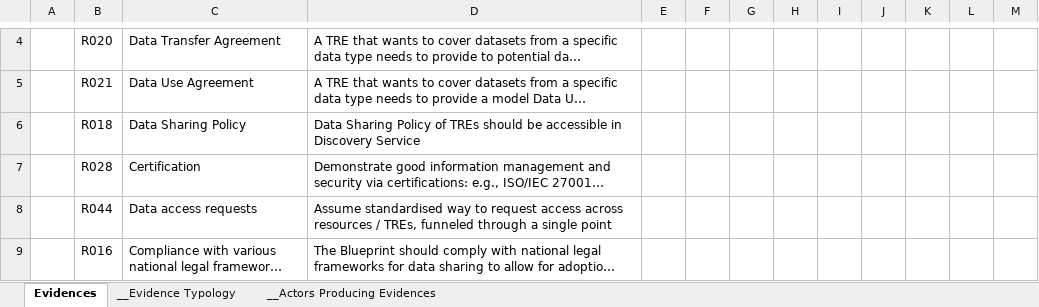
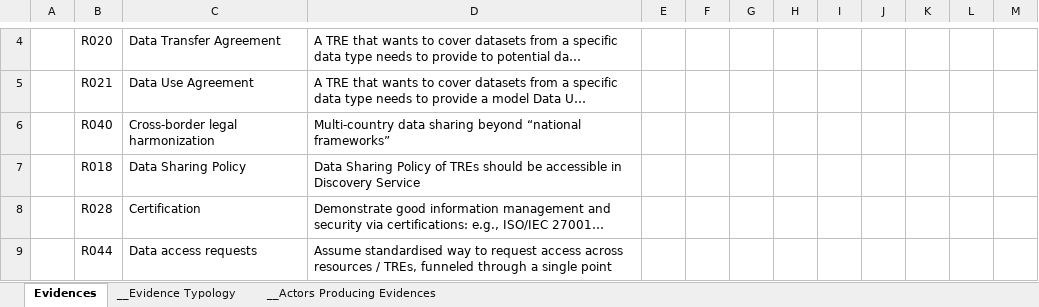
Before and after one commit to inab/ENTRUST_TRE_Requirements_Repository, an Excel workbook: templates/Requirement Adoption Traceability Matrix.xlsx, sheet Evidences, drawn as a sheet; only a part is shown, gaps mark what is left out; the shorter side is filled out with more unchanged rows; long unchanged cells end in …; values as stored, in another font and other column widths than the file's, no borders; charts and pictures not drawn; the diff covers the shown part only; the diff names each change by its address in the sheet, - before the commit and + after, or states it on an @@ line.

Commit message:
Updated RATM

```diff
--- a/templates/Requirement Adoption Traceability Matrix.xlsx (sheet Evidences)
+++ b/templates/Requirement Adoption Traceability Matrix.xlsx (sheet Evidences)
+row 6:  | R040 | Cross-border legal harmonization | Multi-country data sharing beyond “national frameworks”
```
Also changed, not shown: 5 added rows elsewhere in this sheet.
